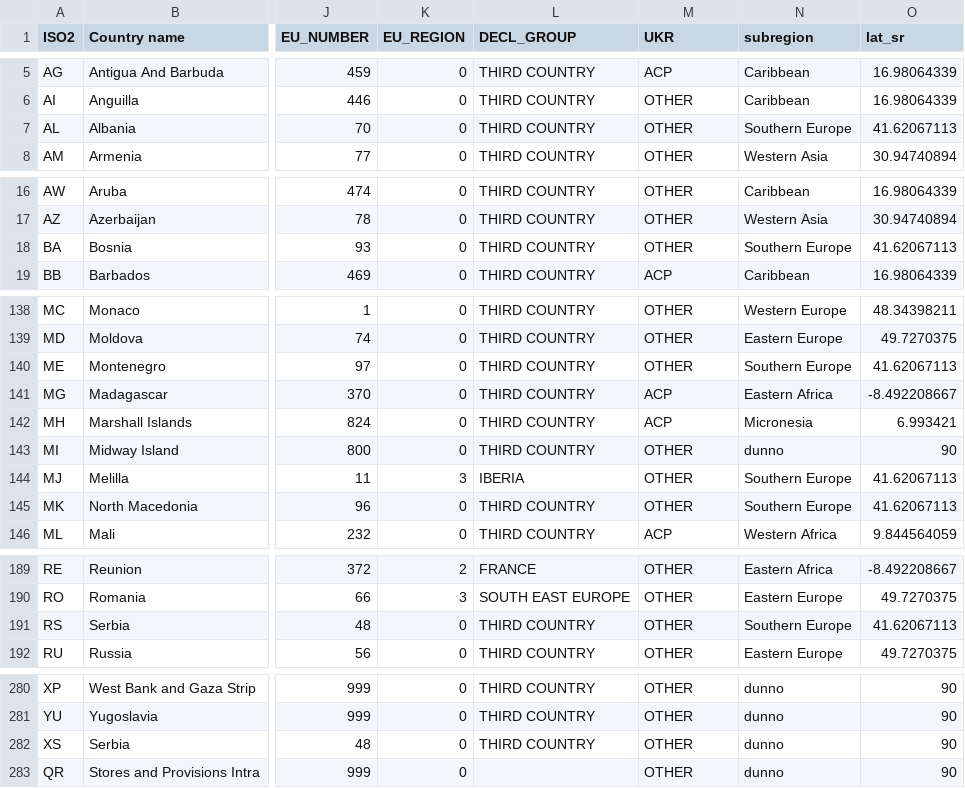
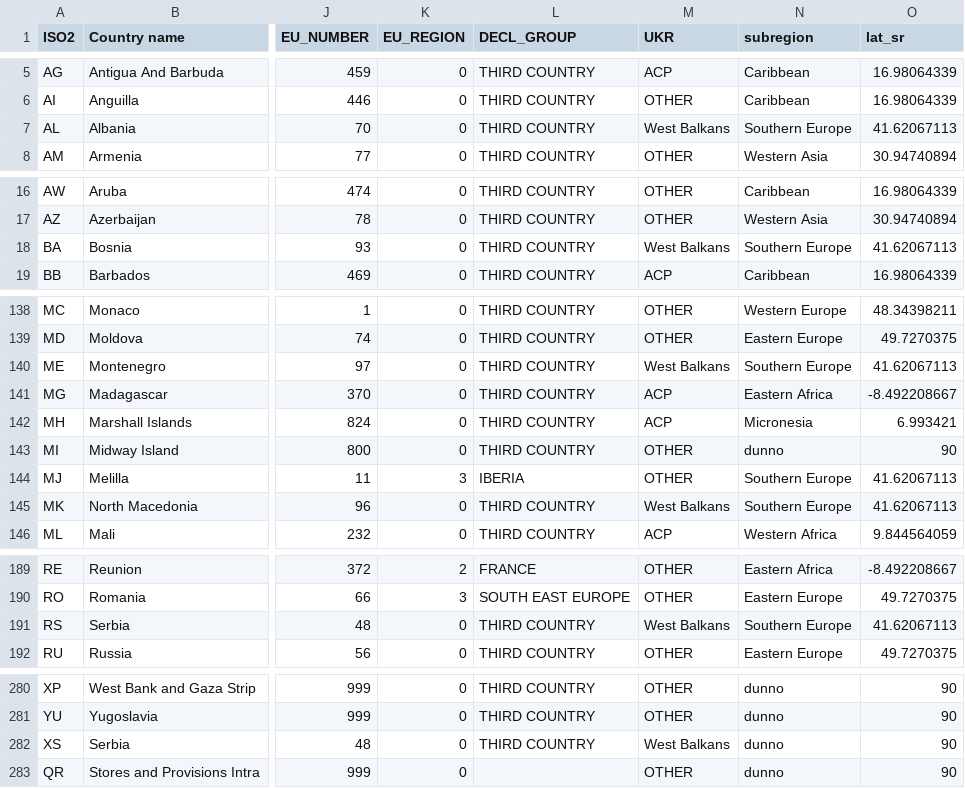
Before and after one commit to hoolio61/data, a CSV file: jules_biglist.csv, drawn as a sheet; only a part is shown, gaps mark what is left out; the diff covers the shown part only; the diff names each change by its address in the sheet, - before the commit and + after, or states it on an @@ line.

Commit message:
Add files via upload

```diff
--- a/jules_biglist.csv
+++ b/jules_biglist.csv
-M7 (UKR): OTHER
+M7 (UKR): West Balkans
-M18 (UKR): OTHER
+M18 (UKR): West Balkans
-M140 (UKR): OTHER
+M140 (UKR): West Balkans
-M145 (UKR): OTHER
+M145 (UKR): West Balkans
-M191 (UKR): OTHER
+M191 (UKR): West Balkans
-M282 (UKR): OTHER
+M282 (UKR): West Balkans
```
Also changed, not shown: 1 edited cell elsewhere in this file.
